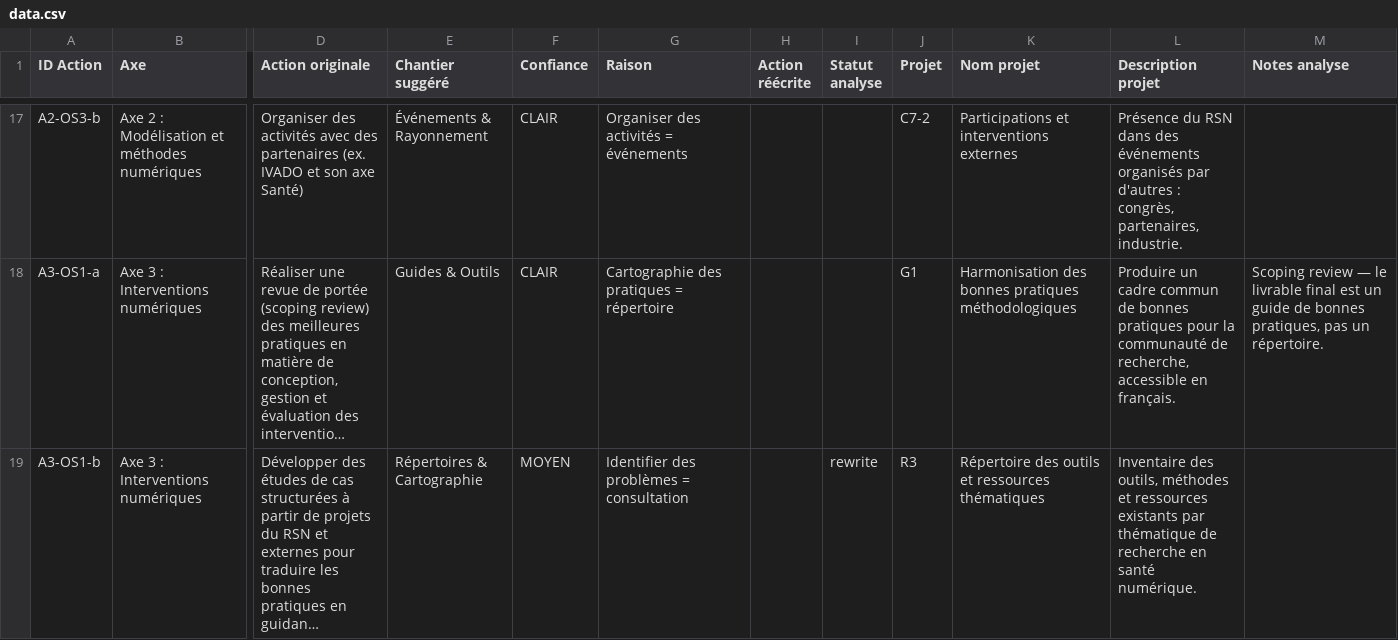
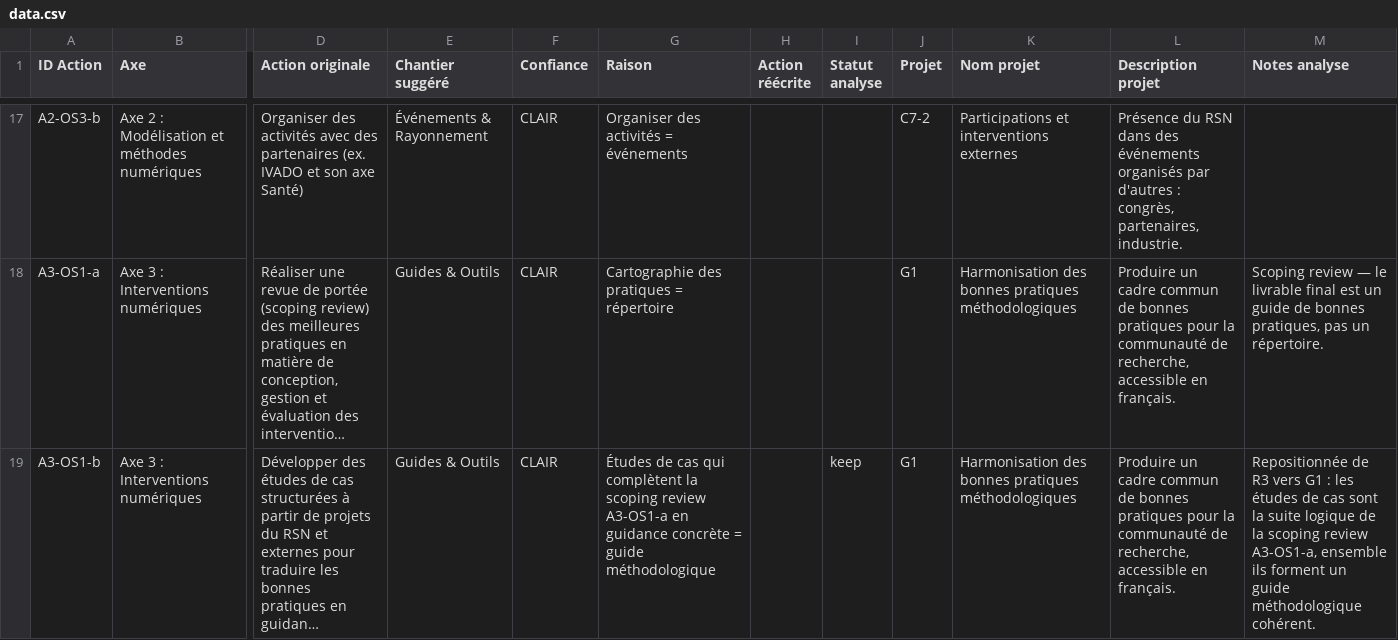
Before and after one commit to TessRSN/chantiers, a CSV file: data.csv, drawn as a sheet; only a part is shown, gaps mark what is left out; long unchanged cells end in …; the diff covers the shown part only; the diff names each change by its address in the sheet, - before the commit and + after, or states it on an @@ line.

Commit message:
CSV review Axe 3 : déplacements A3-OS1-b et A3-OS1-c
A3-OS1-b : « Études de cas structurées » repositionnée R3 → G1
- Action vise à produire de la guidance concrète, pas à recenser des outils.
- Complète A3-OS1-a (scoping review) dans une même séquence de livrable :
  la revue identifie les bonnes pratiques, les études de cas les rendent
  opérationnelles. Les deux nourrissent ensemble le guide RSN
  d'harmonisation des bonnes pratiques méthodologiques.

A3-OS1-c : « Documenter les living labs » repositionnée R1 → R3
- L'action produit des fiches et boîtes à outils issues des apprentissages,
  pas une cartographie des living labs comme entités RSN.
- R3 (ressources thématiques) est le bon réceptacle ; la cartographie
  des living labs comme actifs se fera ailleurs.

Statut analyse passé de « rewrite » à « keep » pour les deux actions :
la formulation originale est conservée, seul le rattachement change.

Notes d'analyse documentent les motifs de repositionnement.

```diff
--- a/data.csv
+++ b/data.csv
-E19 (Chantier suggéré): Répertoires & Cartographie
+E19 (Chantier suggéré): Guides & Outils
-F19 (Confiance): MOYEN
+F19 (Confiance): CLAIR
-G19 (Raison): Identifier des problèmes = consultation
+G19 (Raison): Études de cas qui complètent la scoping review A3-OS1-a en guidance concrète = guide méthodologique
-I19 (Statut analyse): rewrite
+I19 (Statut analyse): keep
-J19 (Projet): R3
+J19 (Projet): G1
-K19 (Nom projet): Répertoire des outils et ressources thématiques
+K19 (Nom projet): Harmonisation des bonnes pratiques méthodologiques
-L19 (Description projet): Inventaire des outils, méthodes et ressources existants par thématique de recherche en santé numérique.
+L19 (Description projet): Produire un cadre commun de bonnes pratiques pour la communauté de recherche, accessible en français.
-M19 (Notes analyse): (empty)
+M19 (Notes analyse): Repositionnée de R3 vers G1 : les études de cas sont la suite logique de la scoping review A3-OS1-a, ensemble ils forment un guide méthodologique cohérent.
```
Also changed, not shown: 6 edited cells elsewhere in this file.
